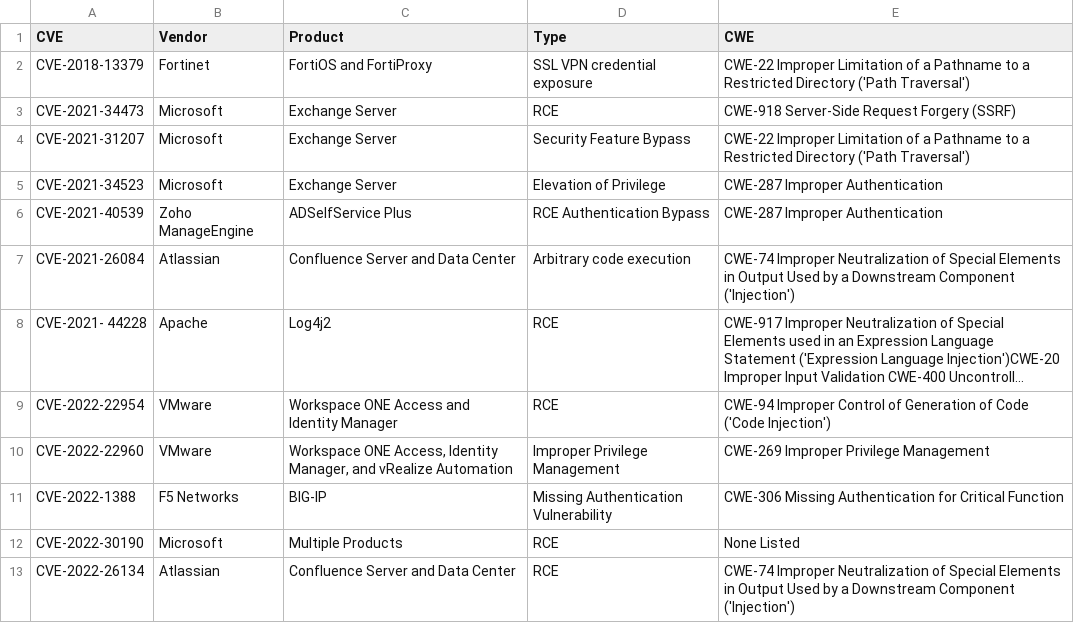
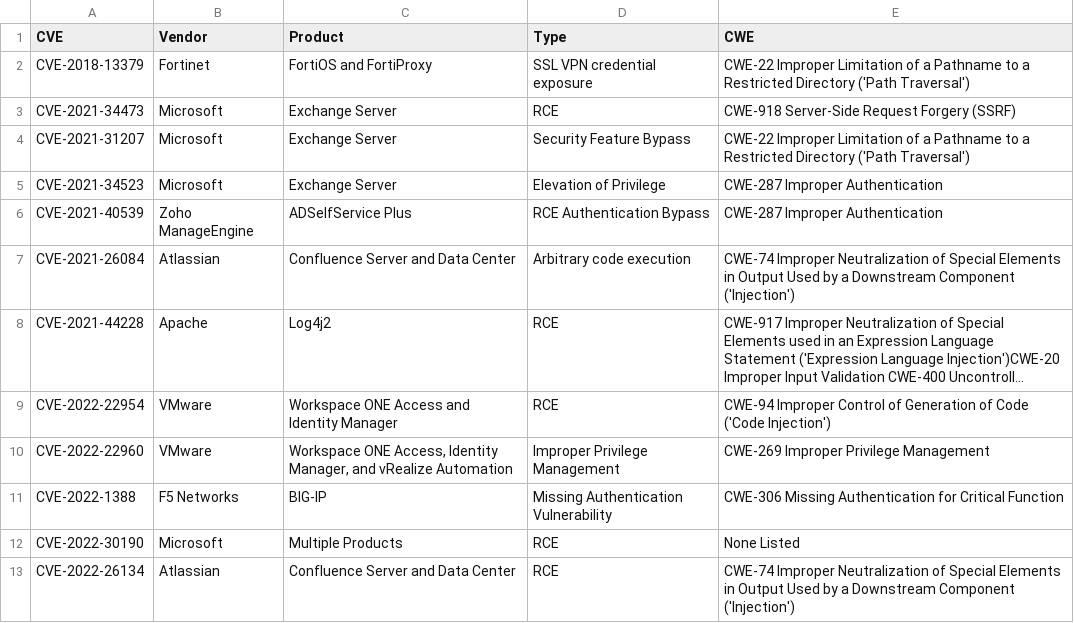
Before and after one commit to RiskBasedPrioritization/RiskBasedPrioritizationAnalysis, a CSV file: data_in/cisa_kev/cisa_kev_aug_22_top12.csv, drawn as a sheet; long unchanged cells end in …; the diff names each change by its address in the sheet, - before the commit and + after, or states it on an @@ line.

Commit message:
show top12, remove space from cisa_kev_aug_22_top12

```diff
--- a/data_in/cisa_kev/cisa_kev_aug_22_top12.csv
+++ b/data_in/cisa_kev/cisa_kev_aug_22_top12.csv
-A8 (CVE): CVE-2021- 44228
+A8 (CVE): CVE-2021-44228
```
Also changed, not shown: 1 other file.
